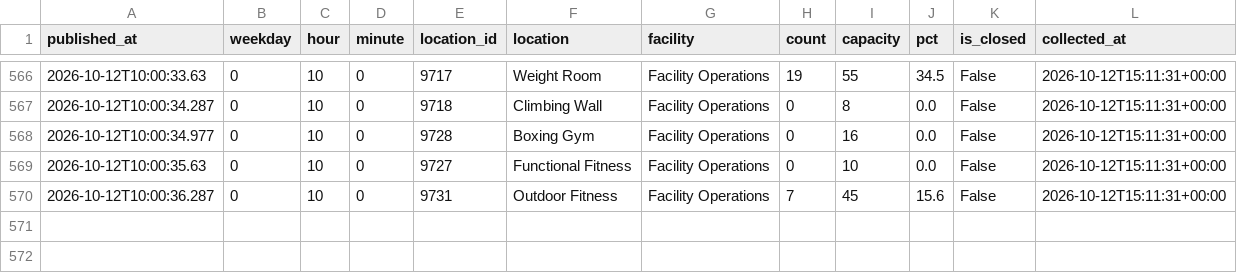
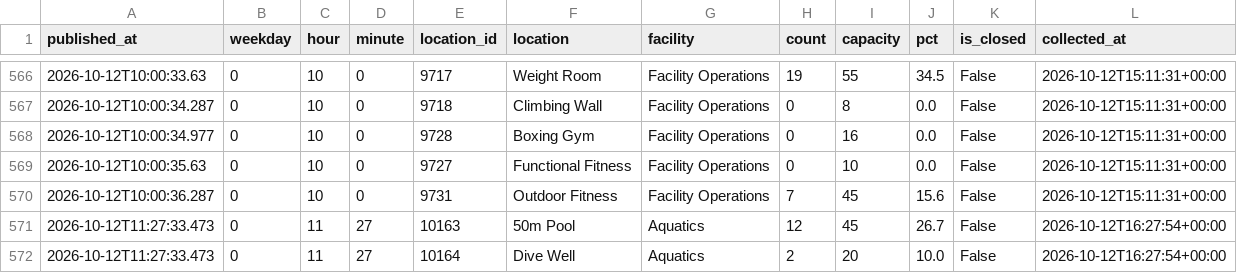
Before and after one commit to cobdaws2015/mizzou-rec-log, a CSV file: data/2026-10.csv, drawn as a sheet; only a part is shown, gaps mark what is left out; the diff names each change by its address in the sheet, - before the commit and + after, or states it on an @@ line.

Commit message:
data: 2026-10-12T16:27Z (mac)

```diff
--- a/data/2026-10.csv
+++ b/data/2026-10.csv
+row 571: 2026-10-12T11:27:33.473 | 0 | 11 | 27 | 10163 | 50m Pool | Aquatics | 12 | 45 | 26.7 | False | 2026-10-12T16:27:54+00:00
+row 572: 2026-10-12T11:27:33.473 | 0 | 11 | 27 | 10164 | Dive Well | Aquatics | 2 | 20 | 10.0 | False | 2026-10-12T16:27:54+00:00
```
Also changed, not shown: 2 other files.
